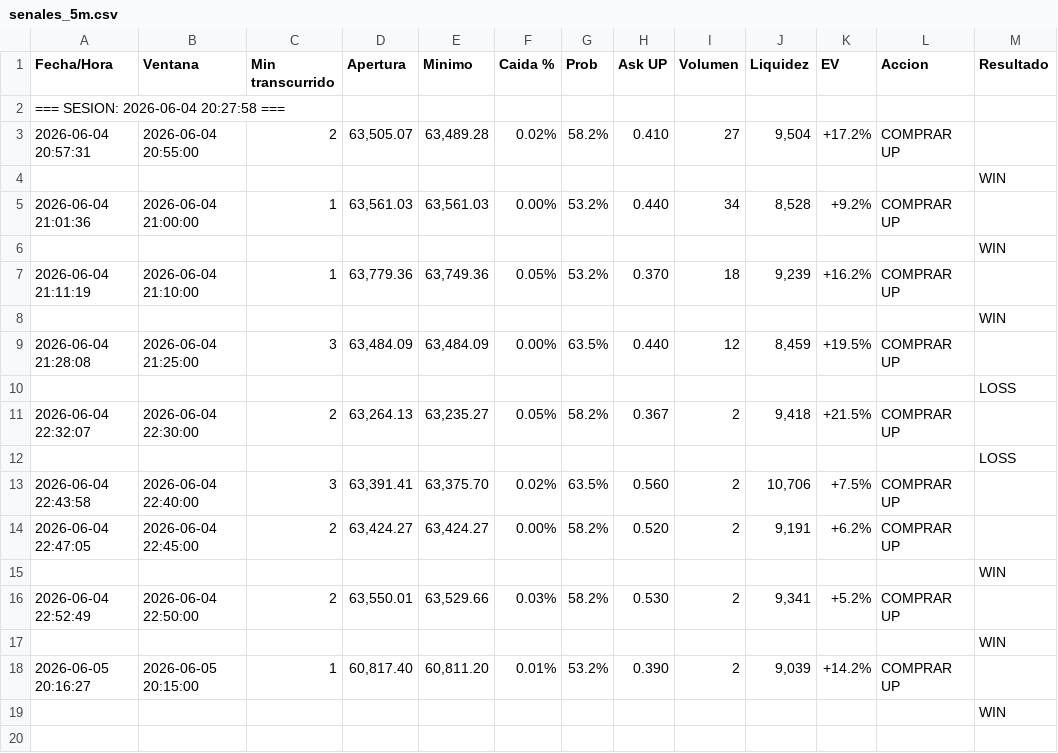
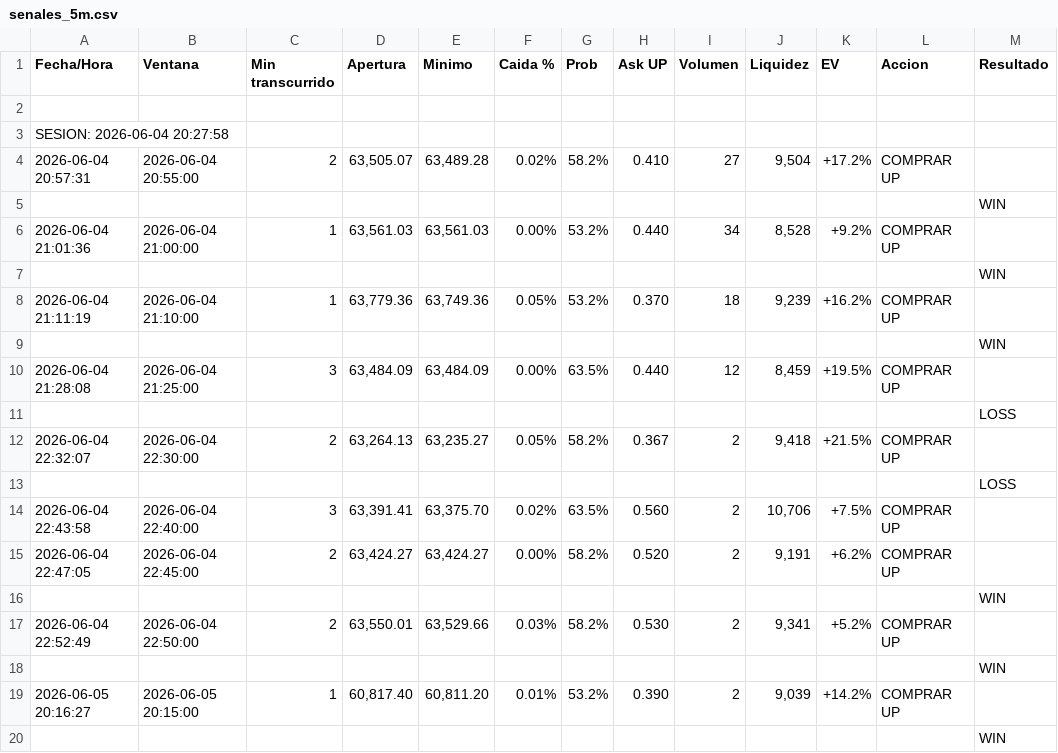
Before and after one commit to luisjosuecortes/bots, a CSV file: 5_minutos/senales_5m.csv, drawn as a sheet.

```diff
--- a/5_minutos/senales_5m.csv
+++ b/5_minutos/senales_5m.csv
@@ -1,3 +1,4 @@
 Fecha/Hora,Ventana,Min transcurrido,Apertura,Minimo,Caida %,Prob,Ask UP,Volumen,Liquidez,EV,Accion,Resultado
-=== SESION: 2026-06-04 20:27:58 ===
+
+SESION: 2026-06-04 20:27:58
 2026-06-04 20:57:31,2026-06-04 20:55:00,2,"63,505.07","63,489.28",0.02%,58.2%,0.410,27,"9,504",+17.2%,COMPRAR UP,
```
Also changed, not shown: 15_minutos/senales_15m.csv, 4 other files.
